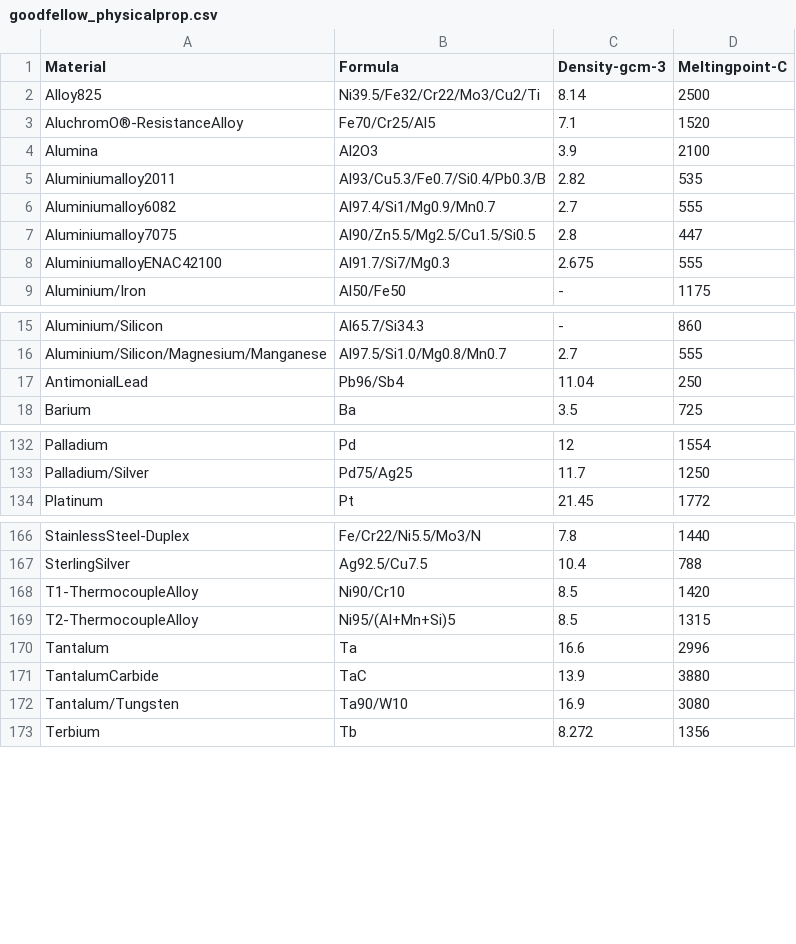
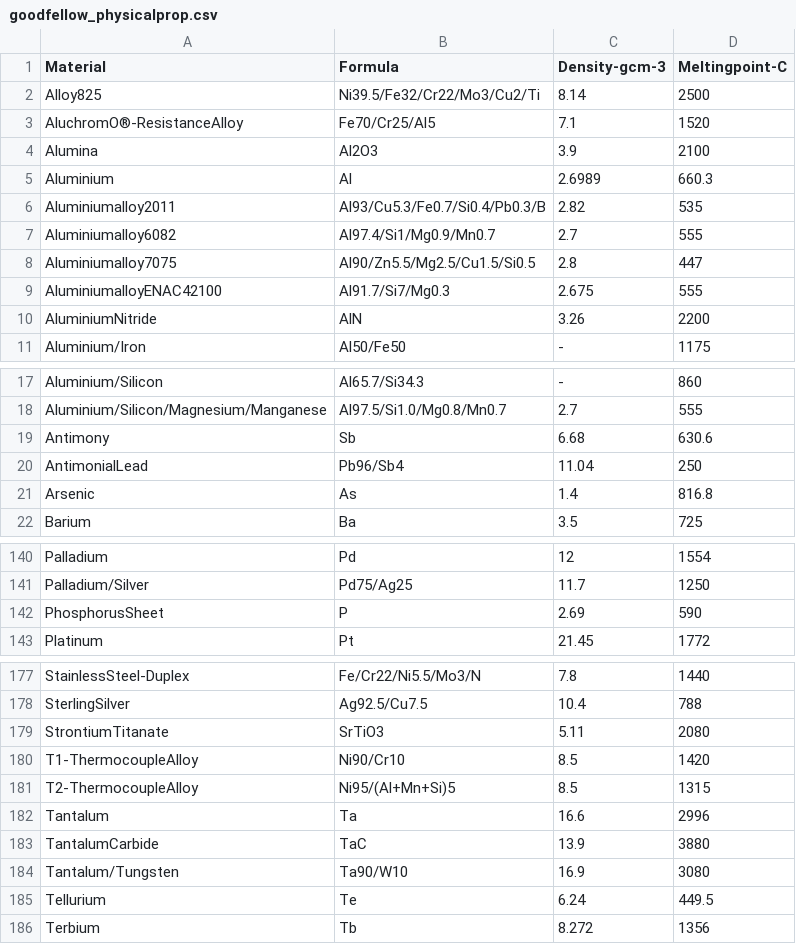
Before and after one commit to OceanNuclear/FoilSelector, a CSV file: goodfellow_physicalprop.csv, drawn as a sheet; only a part is shown, gaps mark what is left out; the diff covers the shown part only; the diff names each change by its address in the sheet, - before the commit and + after, or states it on an @@ line.

```diff
--- a/goodfellow_physicalprop.csv
+++ b/goodfellow_physicalprop.csv
+row 5: Aluminium | Al | 2.6989 | 660.3
+row 10: AluminiumNitride | AlN | 3.26 | 2200
+row 19: Antimony | Sb | 6.68 | 630.6
+row 21: Arsenic | As | 1.4 | 816.8
+row 142: PhosphorusSheet | P | 2.69 | 590
+row 179: StrontiumTitanate | SrTiO3 | 5.11 | 2080
+row 185: Tellurium | Te | 6.24 | 449.5
```
Also changed, not shown: 9 added rows and 3 edited cells elsewhere in this file, 3 other files.
